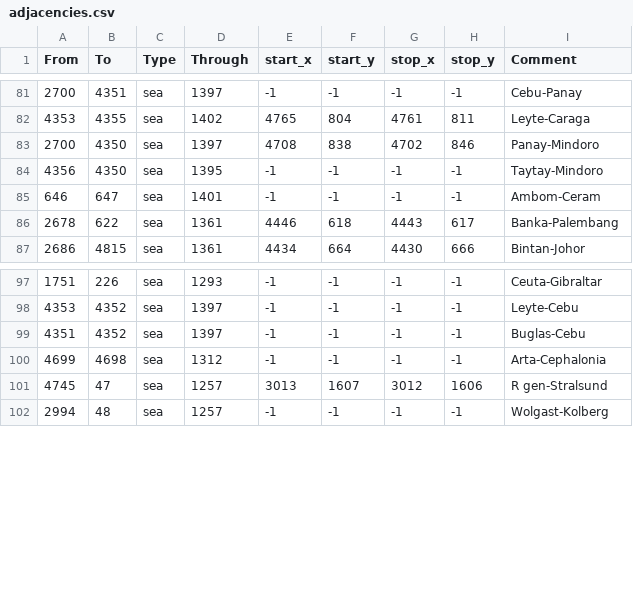
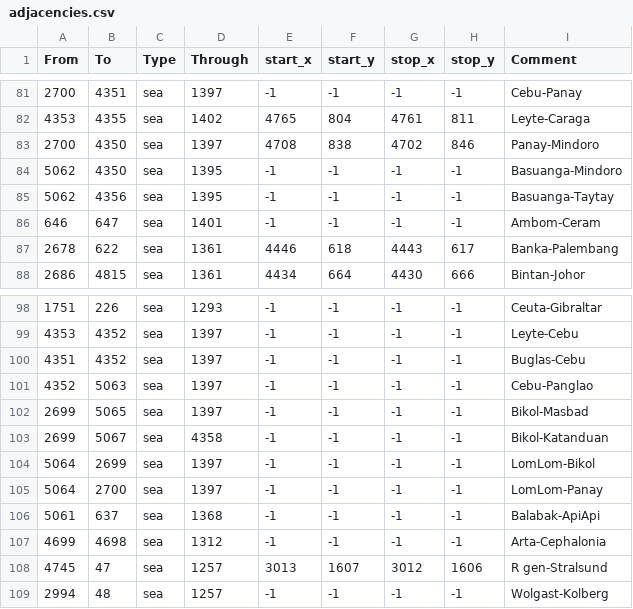
Before and after one commit to MajorClades/Aevum-Lupi-Bicipitis-Alternate-History-Mod-, a CSV file: map/adjacencies.csv, drawn as a sheet; only a part is shown, gaps mark what is left out.

Commit message:
filipino isles connection

```diff
--- a/map/adjacencies.csv
+++ b/map/adjacencies.csv
@@ -83,3 +83,4 @@ From;To;Type;Through;start_x;start_y;stop_x;stop_y;Comment
 2700;4350;sea;1397;4708;838;4702;846;Panay-Mindoro
-4356;4350;sea;1395;-1;-1;-1;-1;Taytay-Mindoro
+5062;4350;sea;1395;-1;-1;-1;-1;Basuanga-Mindoro
+5062;4356;sea;1395;-1;-1;-1;-1;Basuanga-Taytay
 646;647;sea;1401;-1;-1;-1;-1;Ambom-Ceram
@@ -99,2 +100,8 @@ From;To;Type;Through;start_x;start_y;stop_x;stop_y;Comment
 4351;4352;sea;1397;-1;-1;-1;-1;Buglas-Cebu
+4352;5063;sea;1397;-1;-1;-1;-1;Cebu-Panglao
+2699;5065;sea;1397;-1;-1;-1;-1;Bikol-Masbad
+2699;5067;sea;4358;-1;-1;-1;-1;Bikol-Katanduan
+5064;2699;sea;1397;-1;-1;-1;-1;LomLom-Bikol
+5064;2700;sea;1397;-1;-1;-1;-1;LomLom-Panay
+5061;637;sea;1368;-1;-1;-1;-1;Balabak-ApiApi
 4699;4698;sea;1312;-1;-1;-1;-1;Arta-Cephalonia
```
